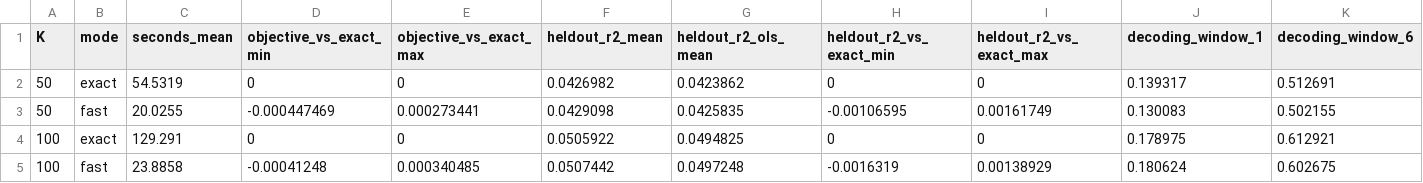
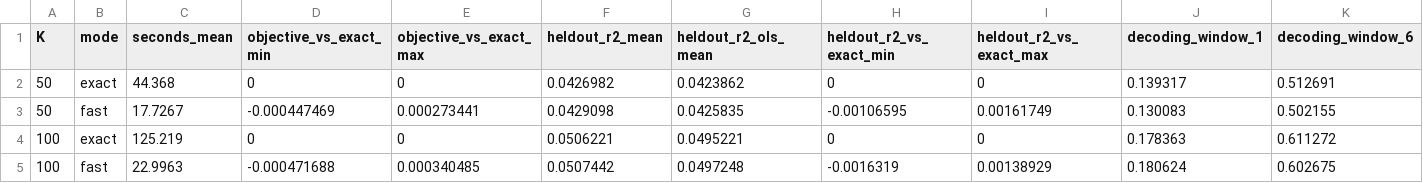
Before and after one commit to ContextLab/htfa, a CSV file: docs/_static/validation/modes.csv, drawn as a sheet.

```diff
--- a/docs/_static/validation/modes.csv
+++ b/docs/_static/validation/modes.csv
@@ -1,5 +1,5 @@
 K,mode,seconds_mean,objective_vs_exact_min,objective_vs_exact_max,heldout_r2_mean,heldout_r2_ols_mean,heldout_r2_vs_exact_min,heldout_r2_vs_exact_max,decoding_window_1,decoding_window_6
-50,exact,54.5319,0,0,0.0426982,0.0423862,0,0,0.139317,0.512691
-50,fast,20.0255,-0.000447469,0.000273441,0.0429098,0.0425835,-0.00106595,0.00161749,0.130083,0.502155
-100,exact,129.291,0,0,0.0505922,0.0494825,0,0,0.178975,0.612921
-100,fast,23.8858,-0.00041248,0.000340485,0.0507442,0.0497248,-0.0016319,0.00138929,0.180624,0.602675
+50,exact,44.368,0,0,0.0426982,0.0423862,0,0,0.139317,0.512691
+50,fast,17.7267,-0.000447469,0.000273441,0.0429098,0.0425835,-0.00106595,0.00161749,0.130083,0.502155
+100,exact,125.219,0,0,0.0506221,0.0495221,0,0,0.178363,0.611272
+100,fast,22.9963,-0.000471688,0.000340485,0.0507442,0.0497248,-0.0016319,0.00138929,0.180624,0.602675
```
Also changed, not shown: docs/_static/validation/modes_htfa.csv, docs/_static/validation/modes_htfa_50.csv, 7 other files.
